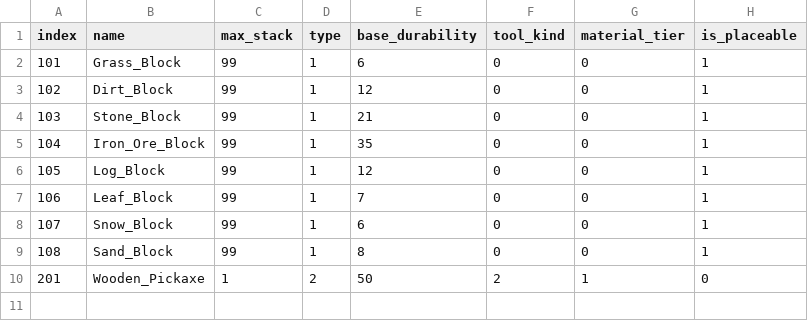
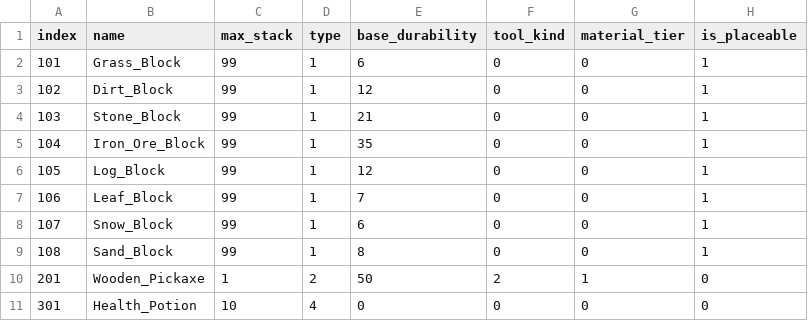
Before and after one commit to RyanYang99/2025S_Project, a CSV file: items.csv, drawn as a sheet; the diff names each change by its address in the sheet, - before the commit and + after, or states it on an @@ line.

```diff
--- a/items.csv
+++ b/items.csv
+row 11: 301 | Health_Potion | 10 | 4 | 0 | 0 | 0 | 0
```
Also changed, not shown: 8 other files.
